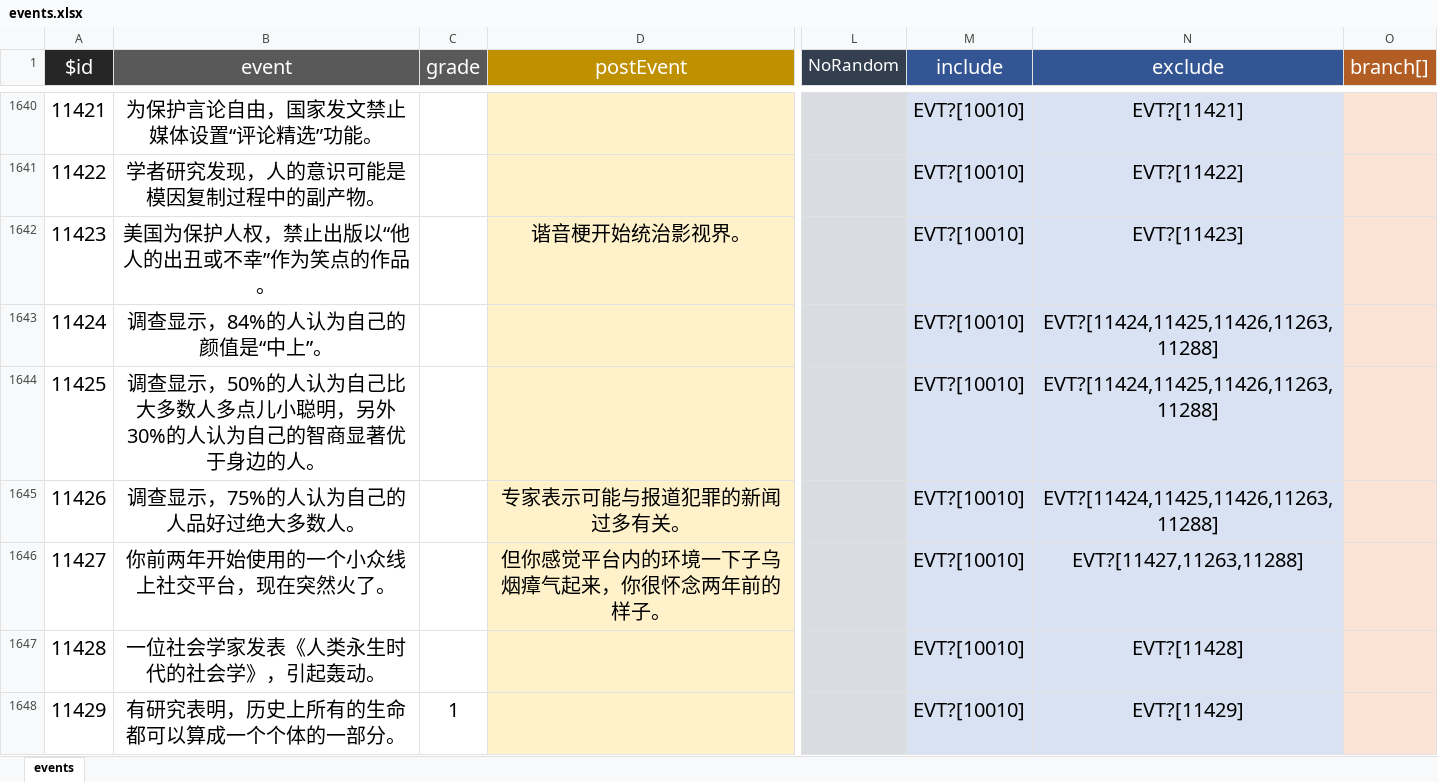
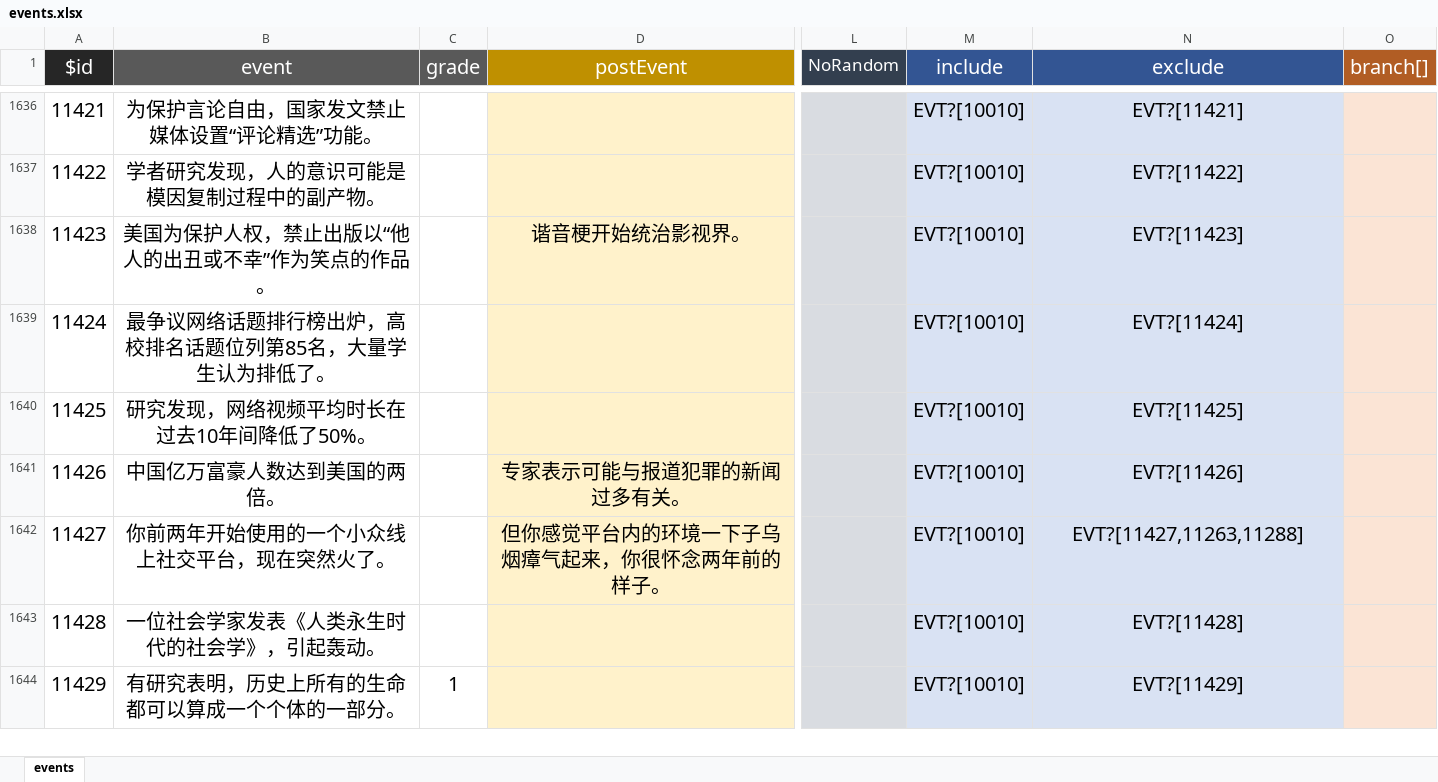
Before and after one commit to 2412322029/lifeRestart, an Excel workbook: data/en-us/events.xlsx, sheet events, drawn as a sheet; only a part is shown, gaps mark what is left out; values as stored, in another font and other column widths than the file's, no borders; addresses are those after the commit; the diff covers the shown part only; the diff names each change by its address in the sheet, - before the commit and + after, or states it on an @@ line.

Commit message:
update event

```diff
--- a/data/en-us/events.xlsx (sheet events)
+++ b/data/en-us/events.xlsx (sheet events)
-B1639 (event): 调查显示，84%的人认为自己的颜值是“中上”。
+B1639 (event): 最争议网络话题排行榜出炉，高校排名话题位列第85名，大量学生认为排低了。
-N1639 (exclude): EVT?[11424,11425,11426,11263,11288]
+N1639 (exclude): EVT?[11424]
-B1640 (event): 调查显示，50%的人认为自己比大多数人多点儿小聪明，另外30%的人认为自己的智商显著优于身边的人。
+B1640 (event): 研究发现，网络视频平均时长在过去10年间降低了50%。
-N1640 (exclude): EVT?[11424,11425,11426,11263,11288]
+N1640 (exclude): EVT?[11425]
-B1641 (event): 调查显示，75%的人认为自己的人品好过绝大多数人。
+B1641 (event): 中国亿万富豪人数达到美国的两倍。
-N1641 (exclude): EVT?[11424,11425,11426,11263,11288]
+N1641 (exclude): EVT?[11426]
```
Also changed, not shown: 6 added rows, 10 removed rows and 87 edited cells elsewhere in this sheet, data/zh-cn/events.xlsx, 2 other files.
